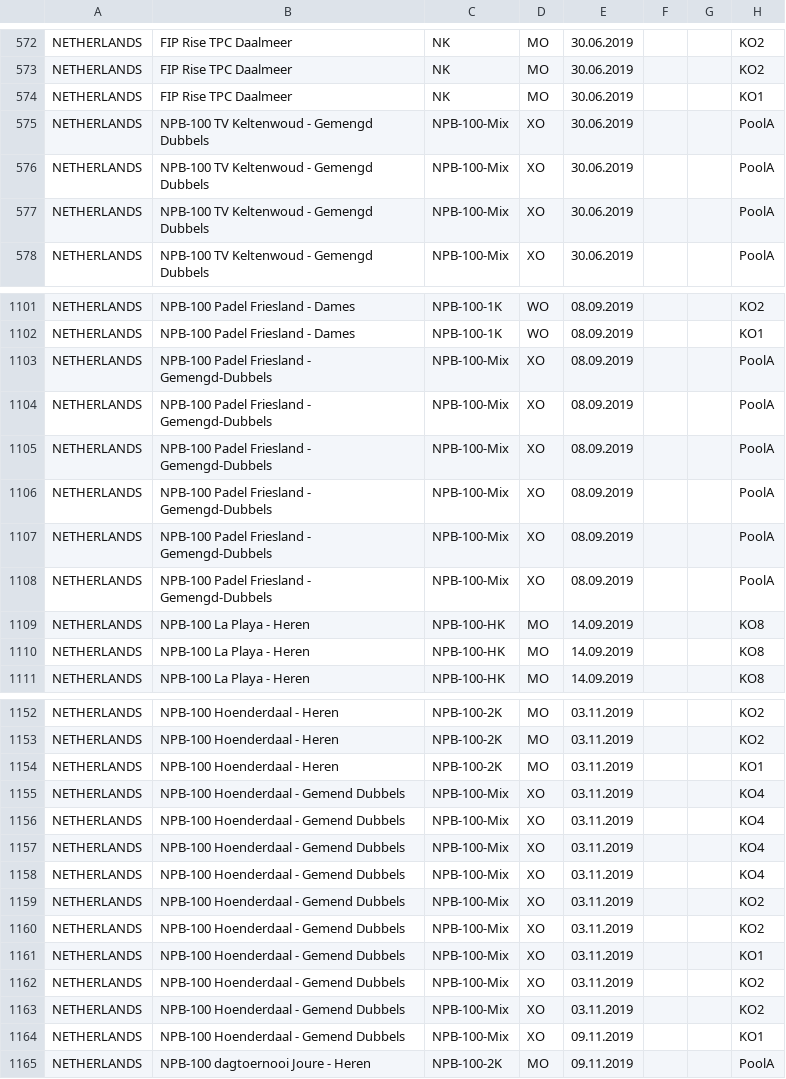
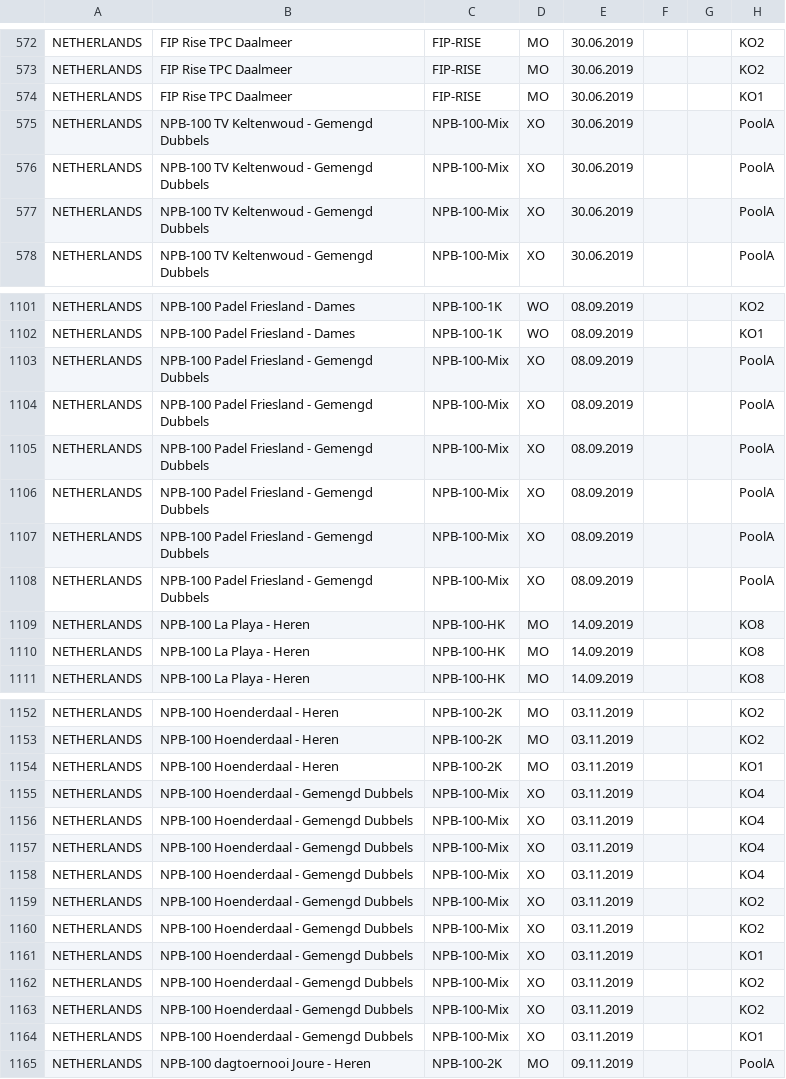
Before and after one commit to Padelanalytics/padelanalytics, a CSV file: tournaments/csv/NED_Tournaments_2019_utf8.csv, drawn as a sheet; only a part is shown, gaps mark what is left out; the diff covers the shown part only; the diff names each change by its address in the sheet, - before the commit and + after, or states it on an @@ line.

```diff
--- a/tournaments/csv/NED_Tournaments_2019_utf8.csv
+++ b/tournaments/csv/NED_Tournaments_2019_utf8.csv
-C572:C574: NK
+C572:C574: FIP-RISE
-B1103:B1108: NPB-100 Padel Friesland - Gemengd-Dubbels
+B1103:B1108: NPB-100 Padel Friesland - Gemengd Dubbels
-B1155:B1164: NPB-100 Hoenderdaal - Gemend Dubbels
+B1155:B1164: NPB-100 Hoenderdaal - Gemengd Dubbels
-E1164: 09.11.2019
+E1164: 03.11.2019
```
Also changed, not shown: 28 edited cells elsewhere in this file.
